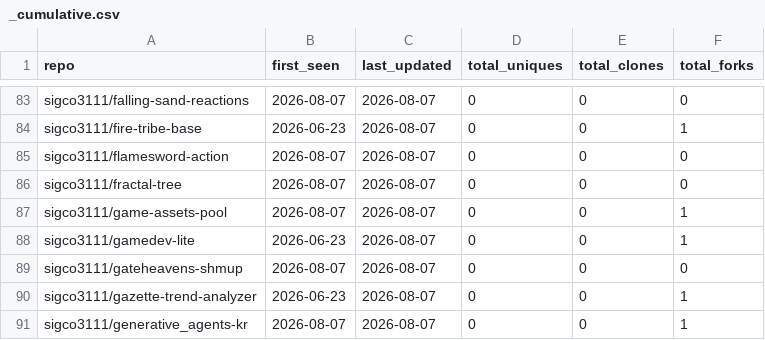
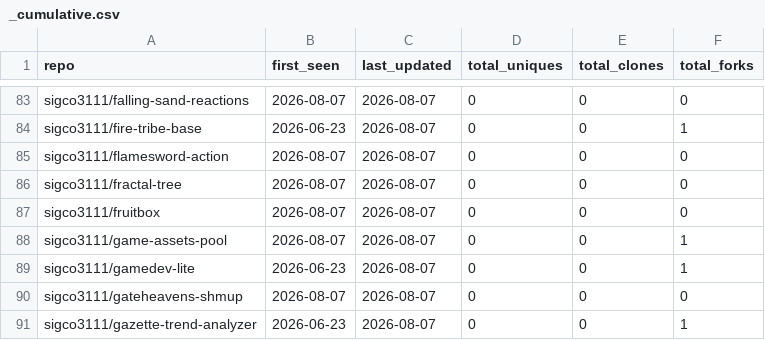
Before and after one commit to sigco3111/Repolis, a CSV file: data/logs/_cumulative.csv, drawn as a sheet; only a part is shown, gaps mark what is left out; the shorter side is filled out with more unchanged rows; the diff names each change by its address in the sheet, - before the commit and + after, or states it on an @@ line.

```diff
--- a/data/logs/_cumulative.csv
+++ b/data/logs/_cumulative.csv
+row 87: sigco3111/fruitbox | 2026-08-07 | 2026-08-07 | 0 | 0 | 0
```
